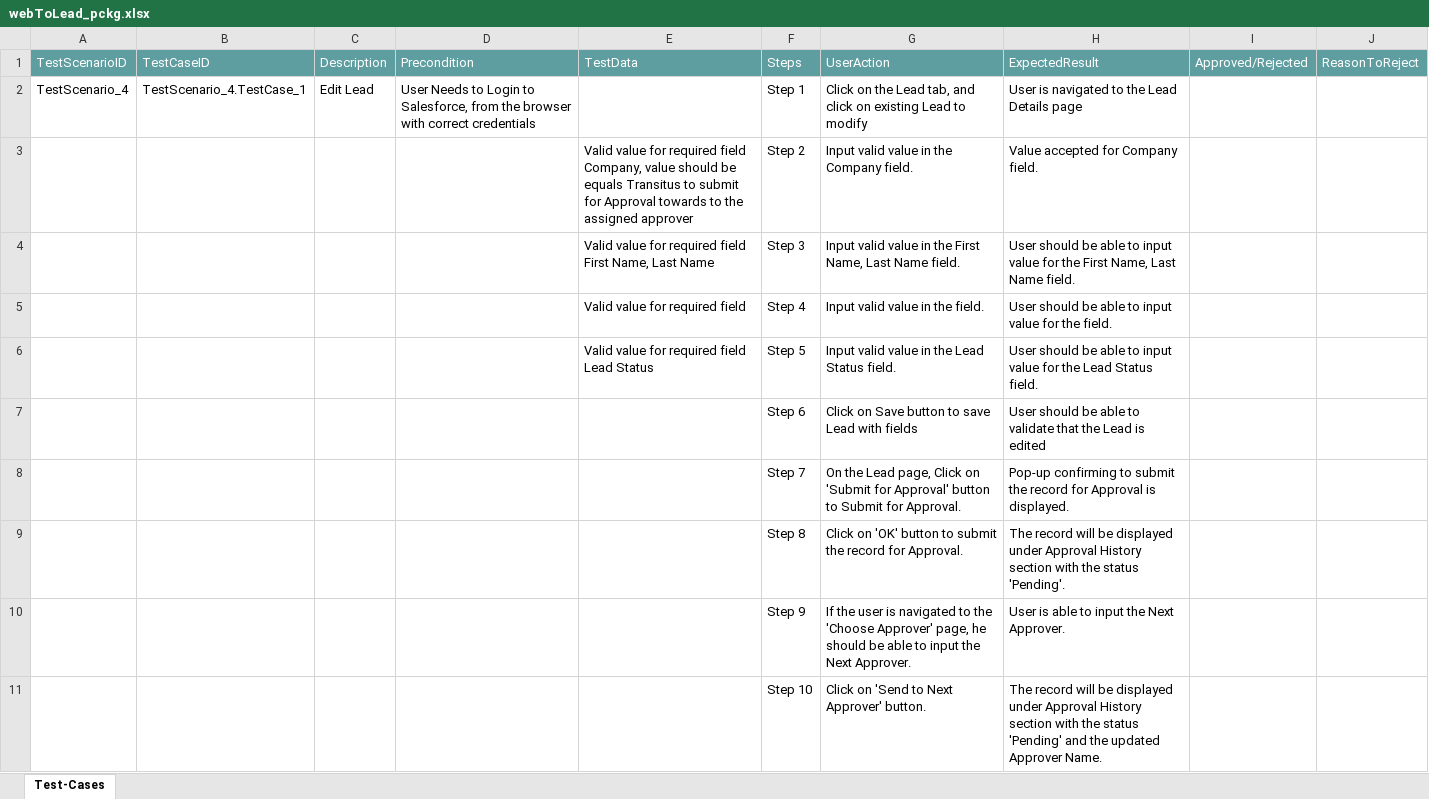
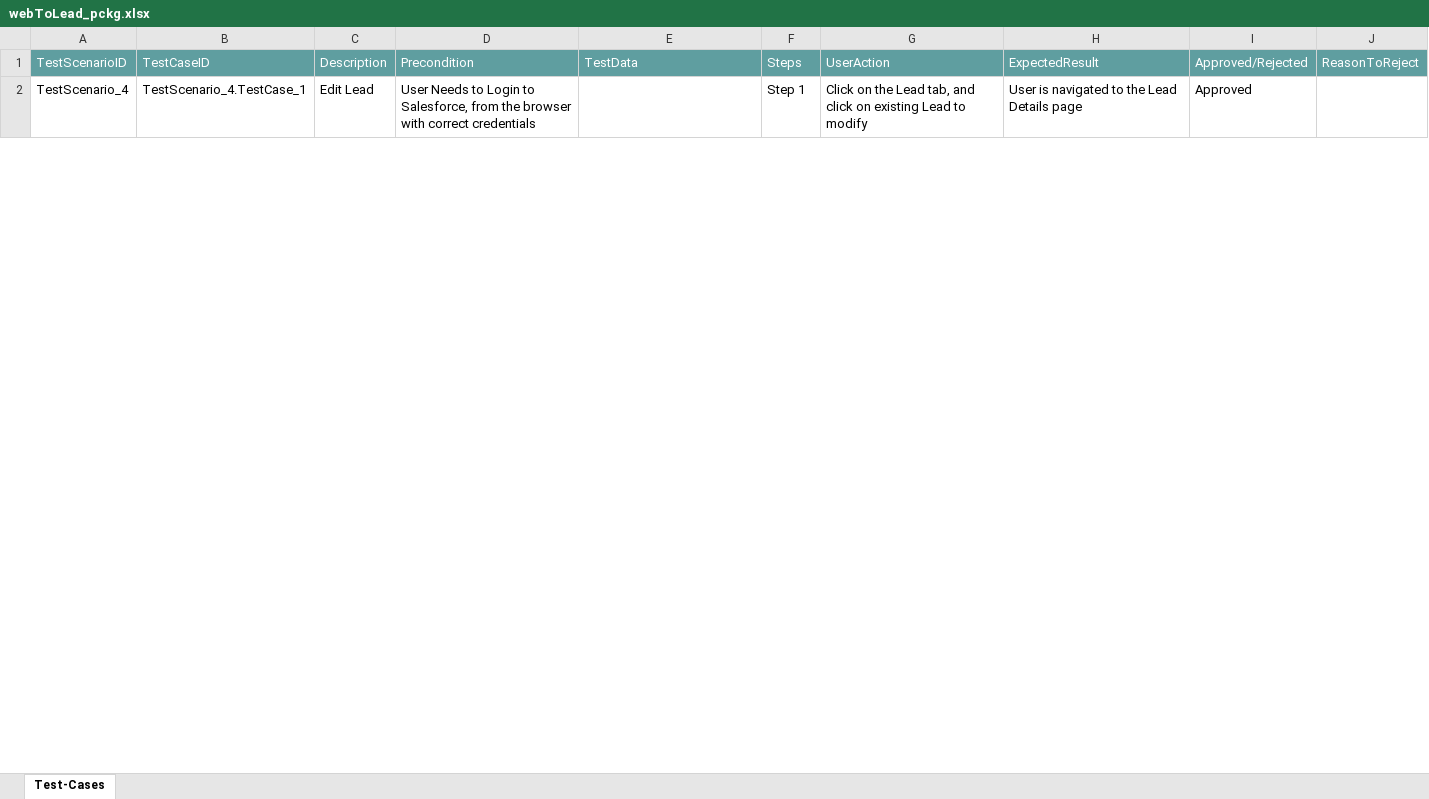
Before and after one commit to ShaikMohamedIrfan/Pradipta, an Excel workbook: webToLead_pckg.xlsx, sheet Test-Cases, drawn as a sheet; only a part is shown; values as stored, in another font and other column widths than the file's, no borders; table styles not drawn; the diff covers the shown part only; the diff names each change by its address in the sheet, - before the commit and + after, or states it on an @@ line.

Commit message:
Update webToLead_pckg.xlsx

```diff
--- a/webToLead_pckg.xlsx (sheet Test-Cases)
+++ b/webToLead_pckg.xlsx (sheet Test-Cases)
-I2: (empty)
+I2: Approved
@@ row 3 hidden:  |  |  |  | Valid value for required field Company, value should be equals Transitus to submit for Approval towards to the assigned approver | Step 2 | Input valid value in the Company field. | Value accepted for Company field. @@
@@ row 4 hidden:  |  |  |  | Valid value for required field First Name, Last Name | Step 3 | Input valid value in the First Name, Last Name field. | User should be able to input value for the First Name, Last Name field. @@
@@ row 5 hidden:  |  |  |  | Valid value for required field | Step 4 | Input valid value in the field. | User should be able to input value for the field. @@
@@ row 6 hidden:  |  |  |  | Valid value for required field Lead Status | Step 5 | Input valid value in the Lead Status field. | User should be able to input value for the Lead Status field. @@
@@ row 7 hidden:  |  |  |  |  | Step 6 | Click on Save button to save Lead with fields | User should be able to validate that the Lead is edited @@
@@ row 8 hidden:  |  |  |  |  | Step 7 | On the Lead page, Click on 'Submit for Approval' button to Submit for Approval. | Pop-up confirming to submit the record for Approval is displayed. @@
@@ row 9 hidden:  |  |  |  |  | Step 8 | Click on 'OK' button to submit the record for Approval. | The record will be displayed under Approval History section with the status 'Pending'. @@
@@ row 10 hidden:  |  |  |  |  | Step 9 | If the user is navigated to the 'Choose Approver' page, he should be able to input the Next Approver. | User is able to input the Next Approver. @@
@@ row 11 hidden:  |  |  |  |  | Step 10 | Click on 'Send to Next Approver' button. | The record will be displayed under Approval History section with the status 'Pending' and the updated Approver Name. @@
```
Also changed, not shown: 8 hidden or unhidden rows and 1 edited cell elsewhere in this sheet.
